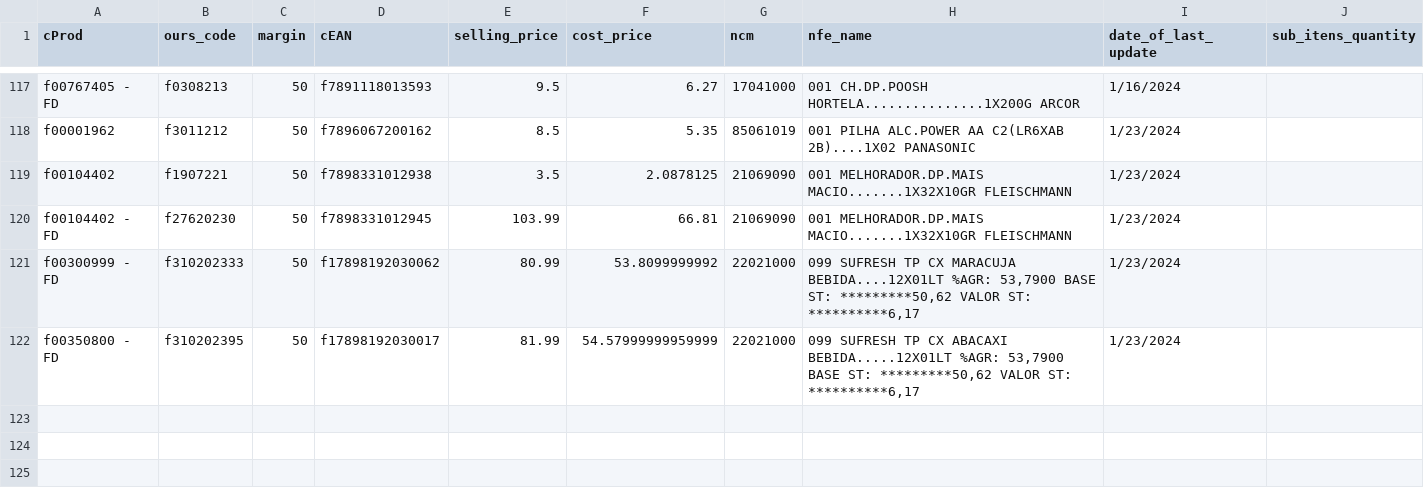
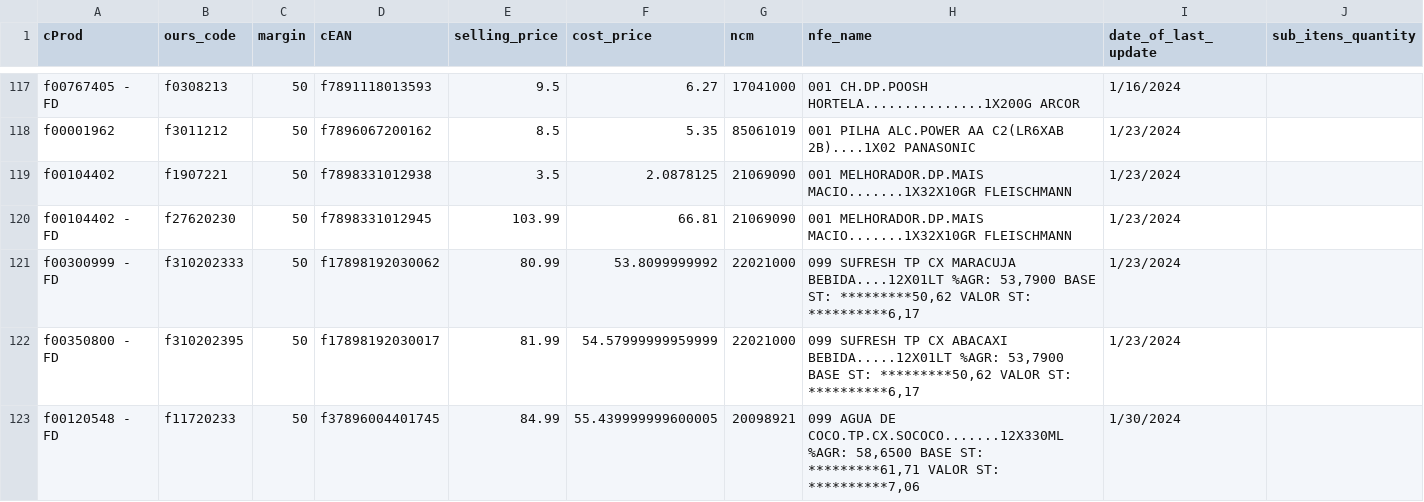
Before and after one commit to I3run01/bot-update-price-python, a CSV file: database/ARROJITO COMERCIO DE ALIMENTO LTDA.csv, drawn as a sheet; only a part is shown, gaps mark what is left out; the diff names each change by its address in the sheet, - before the commit and + after, or states it on an @@ line.

```diff
--- a/database/ARROJITO COMERCIO DE ALIMENTO LTDA.csv
+++ b/database/ARROJITO COMERCIO DE ALIMENTO LTDA.csv
+row 123: f00120548 - FD | f11720233 | 50 | f37896004401745 | 84.99 | 55.439999999600005 | 20098921 | 099 AGUA DE COCO.TP.CX.SOCOCO.......12X330ML %AGR: 58,6500 BASE ST: *********61,71 VALOR ST: **********7,06 | 1/30/2024
```
Also changed, not shown: database/BOCCHI COM. DE SECOS E MOLHADOS LTDA.csv, 3 other files.
